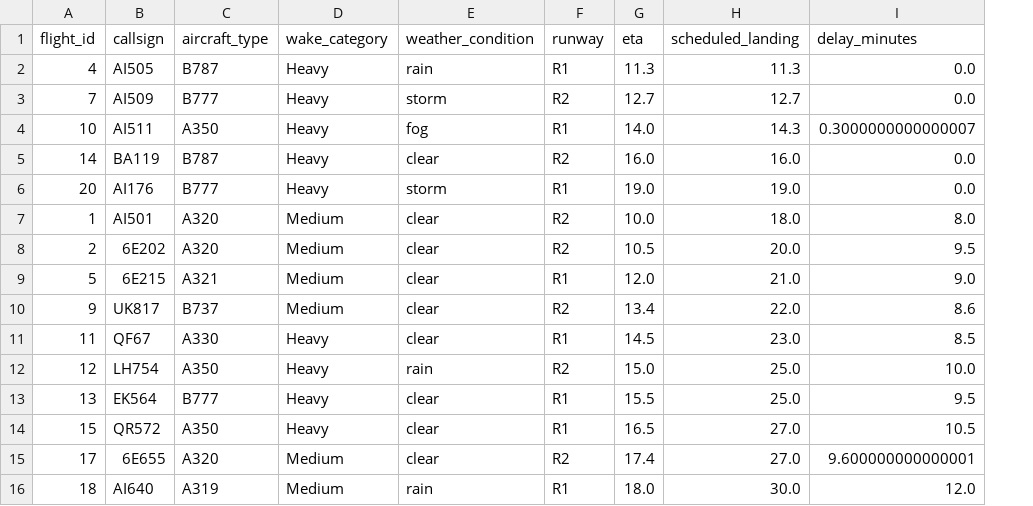
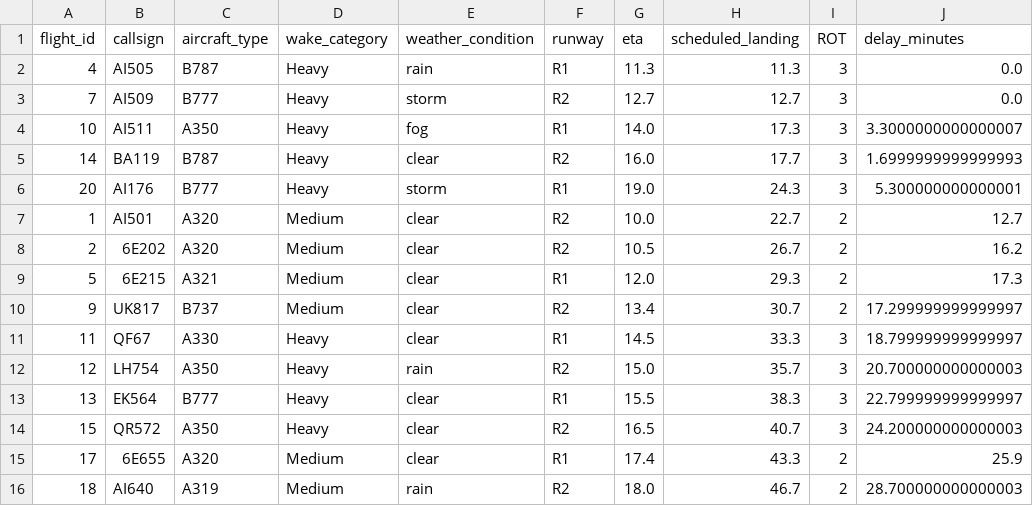
Before and after one commit to Sinchana-M29/ai-runway-scheduling-system, a CSV file: data/generated_schedule.csv, drawn as a sheet; only a part is shown; addresses are those after the commit; the diff covers the shown part only; the diff names each change by its address in the sheet, - before the commit and + after, or states it on an @@ line.

```diff
--- a/data/generated_schedule.csv
+++ b/data/generated_schedule.csv
+column I (ROT), rows 2-16: 3 | 3 | 3 | 3 | 3 | 2 | 2 | 2 | 2 | 3 | 3 | 3 | 3 | 2 | 2
-H4 (scheduled_landing): 14.3
+H4 (scheduled_landing): 17.3
-J4 (delay_minutes): 0.3000000000000007
+J4 (delay_minutes): 3.3000000000000007
-H5 (scheduled_landing): 16.0
+H5 (scheduled_landing): 17.7
-J5 (delay_minutes): 0.0
+J5 (delay_minutes): 1.6999999999999993
-H6 (scheduled_landing): 19.0
+H6 (scheduled_landing): 24.3
-J6 (delay_minutes): 0.0
+J6 (delay_minutes): 5.300000000000001
-H7 (scheduled_landing): 18.0
+H7 (scheduled_landing): 22.7
-J7 (delay_minutes): 8.0
+J7 (delay_minutes): 12.7
-H8 (scheduled_landing): 20.0
+H8 (scheduled_landing): 26.7
-J8 (delay_minutes): 9.5
+J8 (delay_minutes): 16.2
-H9 (scheduled_landing): 21.0
+H9 (scheduled_landing): 29.3
-J9 (delay_minutes): 9.0
+J9 (delay_minutes): 17.3
-H10 (scheduled_landing): 22.0
+H10 (scheduled_landing): 30.7
-J10 (delay_minutes): 8.6
+J10 (delay_minutes): 17.299999999999997
-H11 (scheduled_landing): 23.0
+H11 (scheduled_landing): 33.3
-J11 (delay_minutes): 8.5
+J11 (delay_minutes): 18.799999999999997
-H12 (scheduled_landing): 25.0
+H12 (scheduled_landing): 35.7
-J12 (delay_minutes): 10.0
+J12 (delay_minutes): 20.700000000000003
-H13 (scheduled_landing): 25.0
+H13 (scheduled_landing): 38.3
-J13 (delay_minutes): 9.5
+J13 (delay_minutes): 22.799999999999997
-F14 (runway): R1
+F14 (runway): R2
-H14 (scheduled_landing): 27.0
+H14 (scheduled_landing): 40.7
-J14 (delay_minutes): 10.5
+J14 (delay_minutes): 24.200000000000003
-F15 (runway): R2
+F15 (runway): R1
-H15 (scheduled_landing): 27.0
+H15 (scheduled_landing): 43.3
-J15 (delay_minutes): 9.600000000000001
+J15 (delay_minutes): 25.9
-F16 (runway): R1
+F16 (runway): R2
-H16 (scheduled_landing): 30.0
+H16 (scheduled_landing): 46.7
-J16 (delay_minutes): 12.0
+J16 (delay_minutes): 28.700000000000003
```
Also changed, not shown: 11 edited cells elsewhere in this file, 3 other files.
